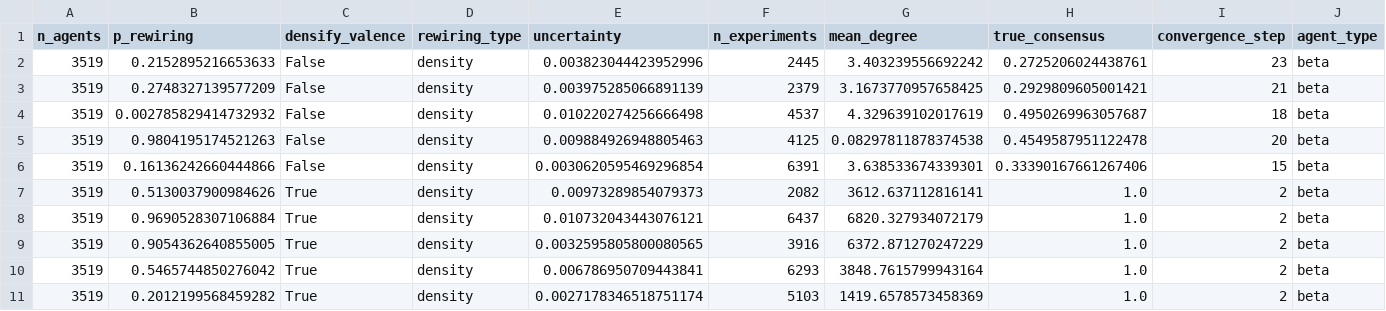
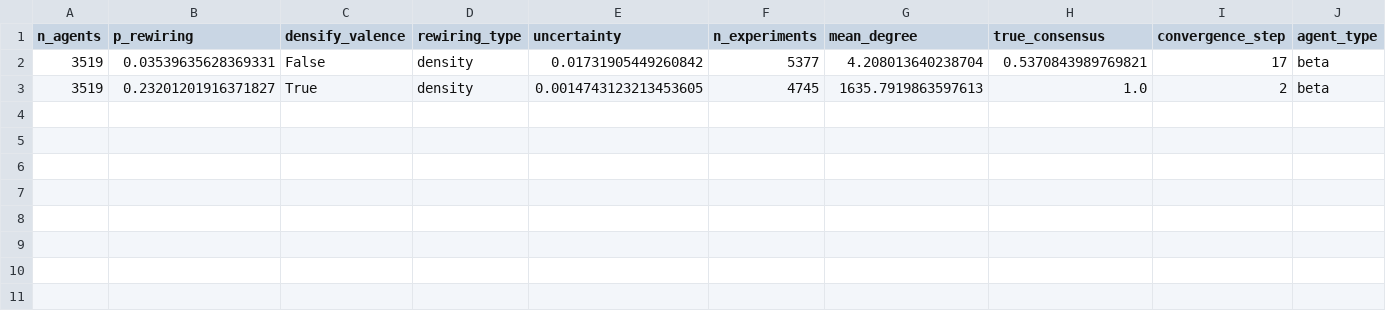
Before and after one commit to MNoichl/network_epistemology_playground, a CSV file: betaagent_perceptron_results_densify_df.csv, drawn as a sheet.

Commit message:
updating density study

```diff
--- a/betaagent_perceptron_results_densify_df.csv
+++ b/betaagent_perceptron_results_densify_df.csv
@@ -1,11 +1,3 @@
 n_agents,p_rewiring,densify_valence,rewiring_type,uncertainty,n_experiments,mean_degree,true_consensus,convergence_step,agent_type
-3519,0.2152895216653633,False,density,0.003823044423952996,2445,3.403239556692242,0.2725206024438761,23,beta
-3519,0.2748327139577209,False,density,0.003975285066891139,2379,3.1673770957658425,0.2929809605001421,21,beta
-3519,0.002785829414732932,False,density,0.010220274256666498,4537,4.329639102017619,0.4950269963057687,18,beta
-3519,0.9804195174521263,False,density,0.009884926948805463,4125,0.08297811878374538,0.4549587951122478,20,beta
-3519,0.16136242660444866,False,density,0.0030620595469296854,6391,3.638533674339301,0.33390167661267406,15,beta
-3519,0.5130037900984626,True,density,0.00973289854079373,2082,3612.637112816141,1.0,2,beta
-3519,0.9690528307106884,True,density,0.010732043443076121,6437,6820.327934072179,1.0,2,beta
-3519,0.9054362640855005,True,density,0.0032595805800080565,3916,6372.871270247229,1.0,2,beta
-3519,0.5465744850276042,True,density,0.006786950709443841,6293,3848.7615799943164,1.0,2,beta
-3519,0.2012199568459282,True,density,0.0027178346518751174,5103,1419.6578573458369,1.0,2,beta
+3519,0.03539635628369331,False,density,0.01731905449260842,5377,4.208013640238704,0.5370843989769821,17,beta
+3519,0.23201201916371827,True,density,0.0014743123213453605,4745,1635.7919863597613,1.0,2,beta
```
Also changed, not shown: test_results_densify_df.csv, 2 other files.
